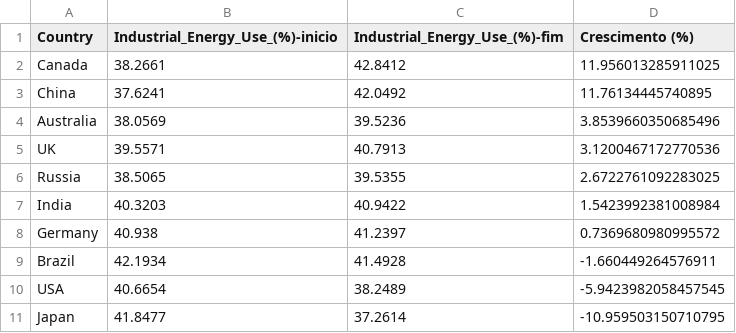
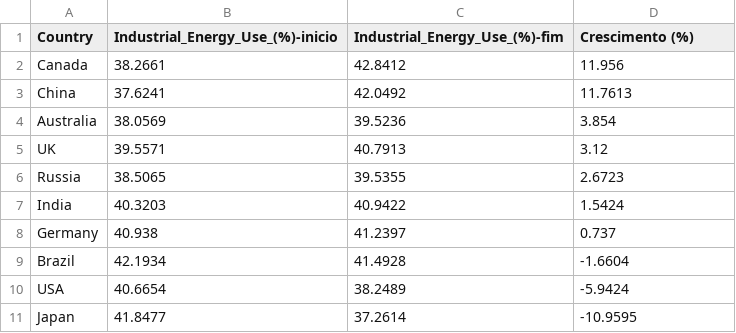
Before and after one commit to KlockRC/DATA-energia-global, a CSV file: SRC/DATA/GOLD/crescimento_Industrial_Energy_Use_(%)_Gold.csv, drawn as a sheet.

```diff
--- a/SRC/DATA/GOLD/crescimento_Industrial_Energy_Use_(%)_Gold.csv
+++ b/SRC/DATA/GOLD/crescimento_Industrial_Energy_Use_(%)_Gold.csv
@@ -1,11 +1,11 @@
 Country,Industrial_Energy_Use_(%)-inicio,Industrial_Energy_Use_(%)-fim,Crescimento (%)
-Canada,38.2661,42.8412,11.956013285911025
-China,37.6241,42.0492,11.76134445740895
-Australia,38.0569,39.5236,3.8539660350685496
-UK,39.5571,40.7913,3.1200467172770536
-Russia,38.5065,39.5355,2.6722761092283025
-India,40.3203,40.9422,1.5423992381008984
-Germany,40.938,41.2397,0.7369680980995572
-Brazil,42.1934,41.4928,-1.660449264576911
-USA,40.6654,38.2489,-5.9423982058457545
-Japan,41.8477,37.2614,-10.959503150710795
+Canada,38.2661,42.8412,11.956
+China,37.6241,42.0492,11.7613
+Australia,38.0569,39.5236,3.854
+UK,39.5571,40.7913,3.12
+Russia,38.5065,39.5355,2.6723
+India,40.3203,40.9422,1.5424
+Germany,40.938,41.2397,0.737
+Brazil,42.1934,41.4928,-1.6604
+USA,40.6654,38.2489,-5.9424
+Japan,41.8477,37.2614,-10.9595
```
Also changed, not shown: SRC/DATA/GOLD/crescimento_Carbon_Emissions_(Million_Tons)_Gold.csv, SRC/DATA/GOLD/crescimento_Household_Energy_Use_(%)_Gold.csv, 18 other files.
